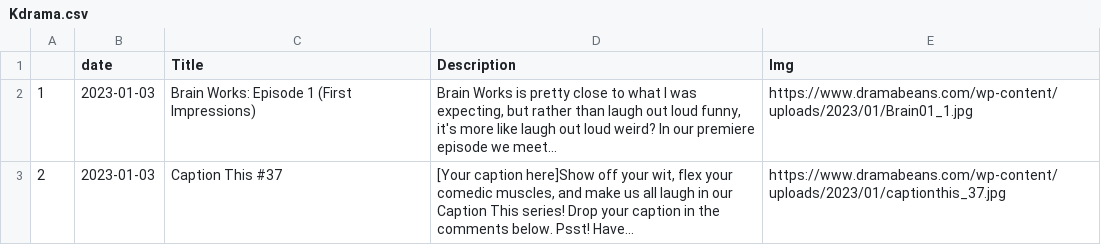
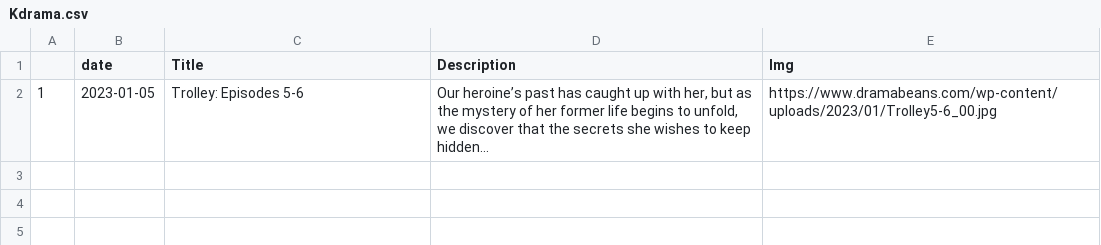
Before and after one commit to adlinakhair/tweet-bot, a CSV file: data/Kdrama.csv, drawn as a sheet.

```diff
--- a/data/Kdrama.csv
+++ b/data/Kdrama.csv
@@ -1,4 +1,2 @@
 "","date","Title","Description","Img"
-"1",2023-01-03,"Brain Works: Episode 1 (First Impressions)","Brain Works is pretty close to what I was expecting, but rather than laugh out loud funny, it's more like laugh out loud weird? In our premiere episode we meet...","https://www.dramabeans.com/wp-content/uploads/2023/01/Brain01_1.jpg"
-"2",2023-01-03,"Caption This #37","
-[Your caption here]Show off your wit, flex your comedic muscles, and make us all laugh in our Caption This series! Drop your caption in the comments below. Psst! Have...","https://www.dramabeans.com/wp-content/uploads/2023/01/captionthis_37.jpg"
+"1",2023-01-05,"Trolley: Episodes 5-6","Our heroine’s past has caught up with her, but as the mystery of her former life begins to unfold, we discover that the secrets she wishes to keep hidden...","https://www.dramabeans.com/wp-content/uploads/2023/01/Trolley5-6_00.jpg"
```
Also changed, not shown: 1 other file.
